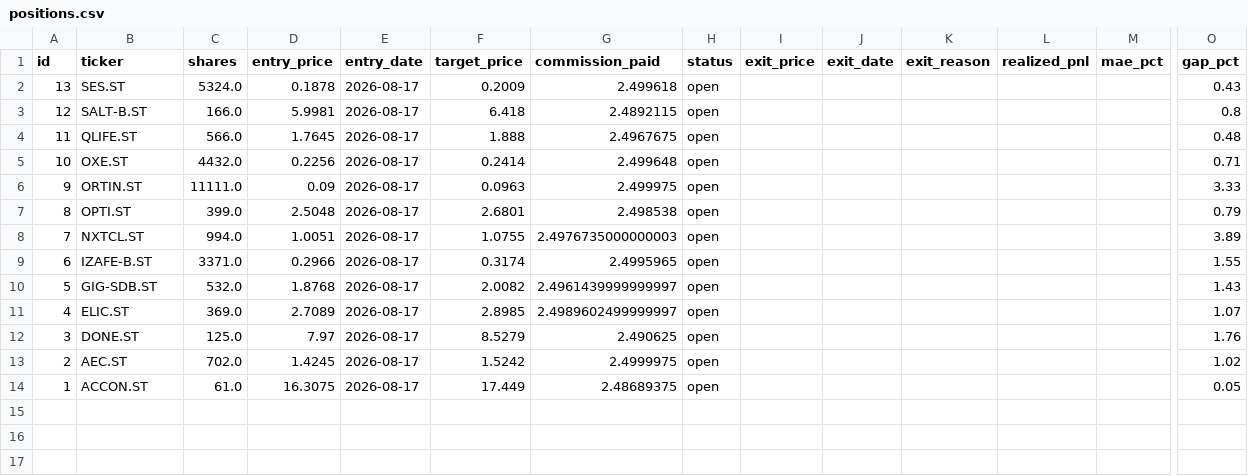
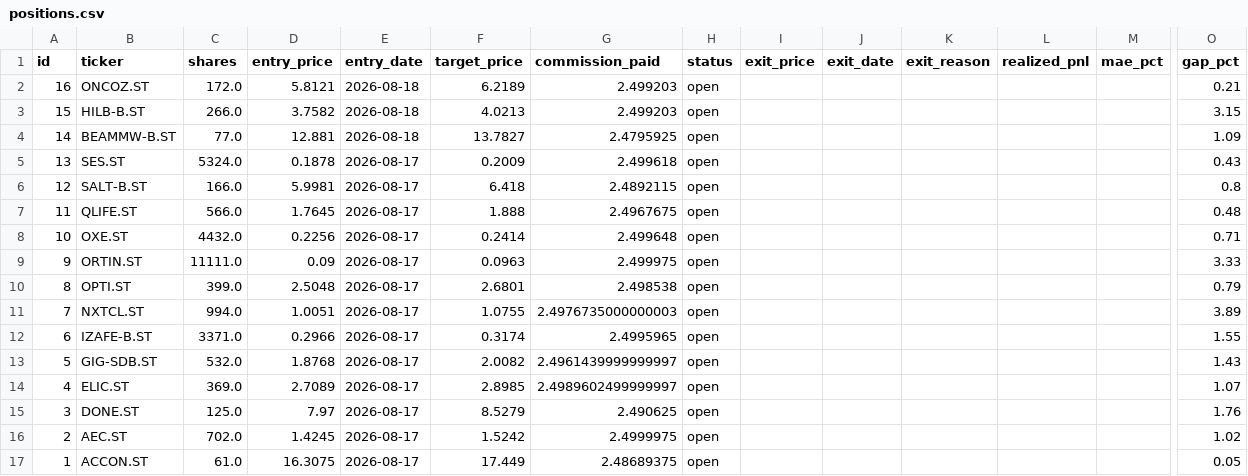
Before and after one commit to benjaminneilan16/small-cap, a CSV file: reports/positions.csv, drawn as a sheet; only a part is shown, gaps mark what is left out; rows hold the shown columns only; the diff names each change by its address in the sheet, - before the commit and + after, or states it on an @@ line.

```diff
--- a/reports/positions.csv
+++ b/reports/positions.csv
+row 2: 16 | ONCOZ.ST | 172.0 | 5.8121 | 2026-08-18 | 6.2189 | 2.499203 | open |  |  |  |  |  | 0.21
+row 3: 15 | HILB-B.ST | 266.0 | 3.7582 | 2026-08-18 | 4.0213 | 2.499203 | open |  |  |  |  |  | 3.15
+row 4: 14 | BEAMMW-B.ST | 77.0 | 12.881 | 2026-08-18 | 13.7827 | 2.4795925 | open |  |  |  |  |  | 1.09
```
Also changed, not shown: reports/orders.csv, 2 other files.
